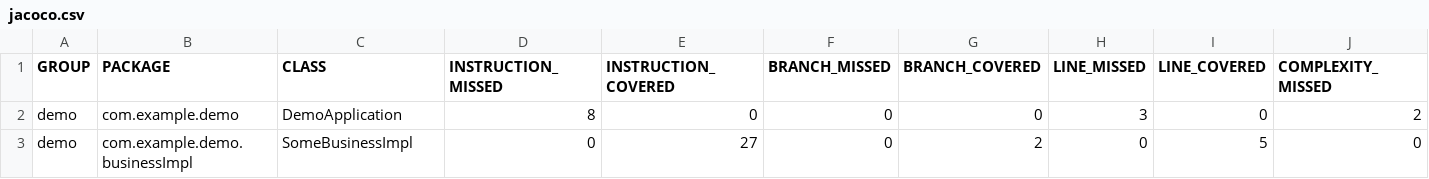
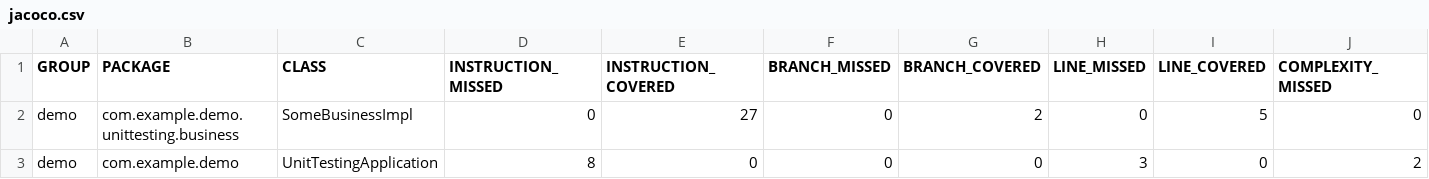
Before and after one commit to jvsainikhil/SpringBoot_02, a CSV file: SpringBoot_02/target/site/jacoco/jacoco.csv, drawn as a sheet; only a part is shown; removed rows and columns are numbered as before the commit, all else as after; rows hold the shown columns only; the diff names each change by its address in the sheet, - before the commit and + after, or states it on an @@ line.

```diff
--- a/SpringBoot_02/target/site/jacoco/jacoco.csv
+++ b/SpringBoot_02/target/site/jacoco/jacoco.csv
+row 2: demo | com.example.demo.unittesting.business | SomeBusinessImpl | 0 | 27 | 0 | 2 | 0 | 5 | 0
-C3 (CLASS): DemoApplication
+C3 (CLASS): UnitTestingApplication
-row 3: demo | com.example.demo.businessImpl | SomeBusinessImpl | 0 | 27 | 0 | 2 | 0 | 5 | 0
```
Also changed, not shown: 41 other files.
